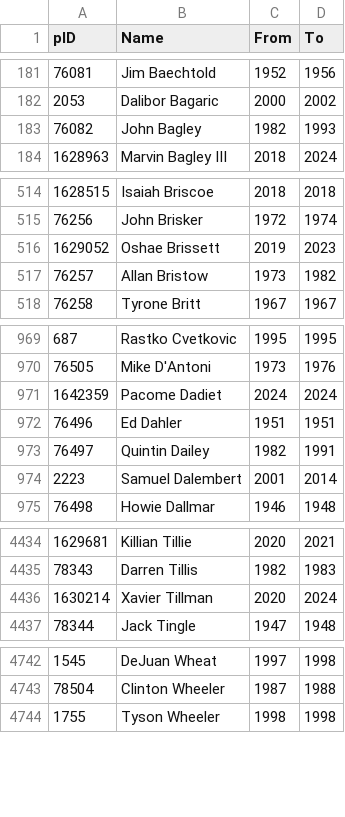
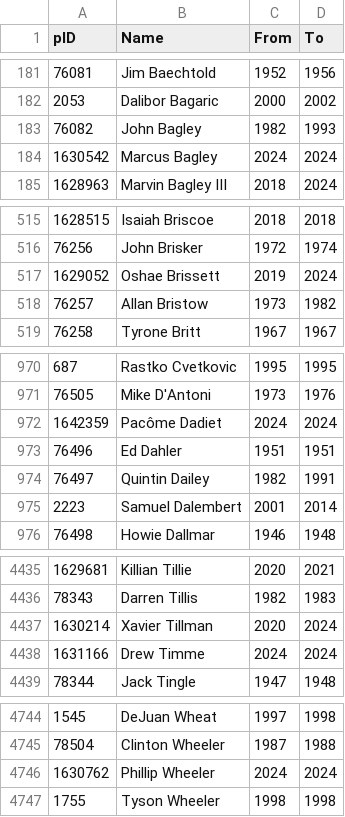
Before and after one commit to sravanpannala/NBA, a CSV file: data/NBA_players_database.csv, drawn as a sheet; only a part is shown, gaps mark what is left out; the diff covers the shown part only.

```diff
--- a/data/NBA_players_database.csv
+++ b/data/NBA_players_database.csv
@@ -183,2 +183,3 @@ pID,Name,From,To
 76082,John Bagley,1982,1993
+1630542,Marcus Bagley,2024,2024
 1628963,Marvin Bagley III,2018,2024
@@ -515,3 +516,3 @@ pID,Name,From,To
 76256,John Brisker,1972,1974
-1629052,Oshae Brissett,2019,2023
+1629052,Oshae Brissett,2019,2024
 76257,Allan Bristow,1973,1982
@@ -970,3 +971,3 @@ pID,Name,From,To
 76505,Mike D'Antoni,1973,1976
-1642359,Pacome Dadiet,2024,2024
+1642359,Pacôme Dadiet,2024,2024
 76496,Ed Dahler,1951,1951
@@ -4436,2 +4437,3 @@ pID,Name,From,To
 1630214,Xavier Tillman,2020,2024
+1631166,Drew Timme,2024,2024
 78344,Jack Tingle,1947,1948
@@ -4743,2 +4745,3 @@ pID,Name,From,To
 78504,Clinton Wheeler,1987,1988
+1630762,Phillip Wheeler,2024,2024
 1755,Tyson Wheeler,1998,1998
```
Also changed, not shown: 3 edited cells elsewhere in this file, 30 other files.
